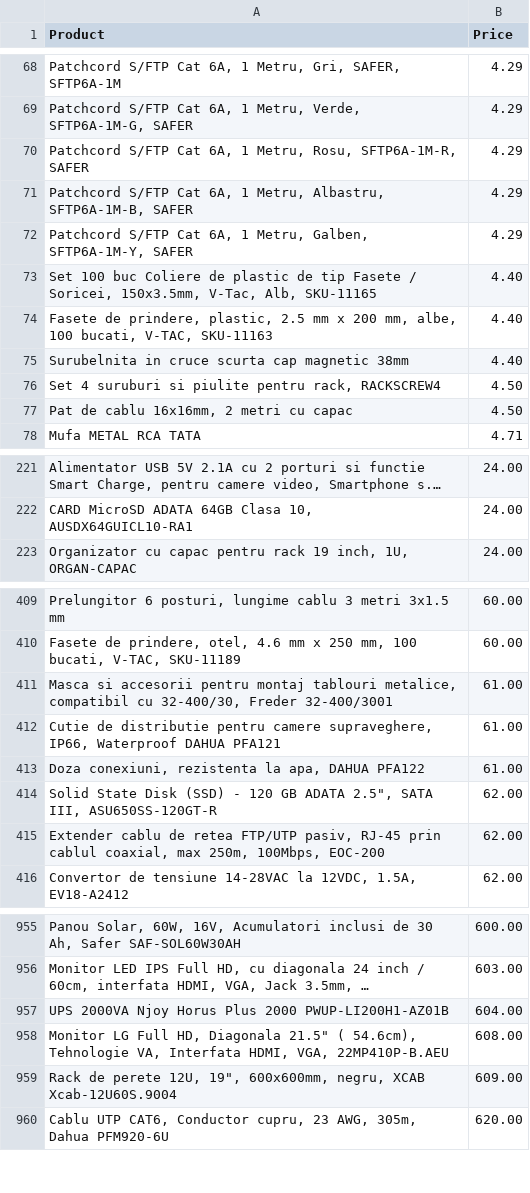
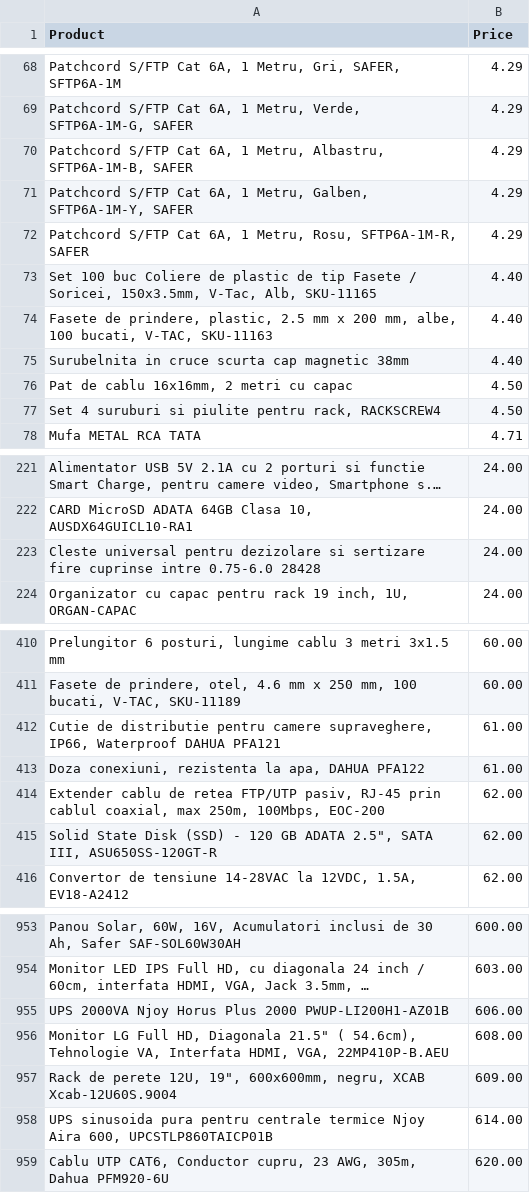
Before and after one commit to laasso/WebScrapper-A2T.ro, a CSV file: filesCSV/CSVdiscount/SurveillanceAccessoriesDiscount.csv (was CSV/accesorii-supraveghere.csv), drawn as a sheet; only a part is shown, gaps mark what is left out; long unchanged cells end in …; removed rows and columns are numbered as before the commit, all else as after; the diff covers the shown part only; the diff names each change by its address in the sheet, - before the commit and + after, or states it on an @@ line.

```diff
--- a/CSV/accesorii-supraveghere.csv
+++ b/filesCSV/CSVdiscount/SurveillanceAccessoriesDiscount.csv
@@ row 70 moved to row 72: Patchcord S/FTP Cat 6A, 1 Metru, Rosu, S… @@
@@ row 77 moved to row 76: Pat de cablu 16x16mm, 2 metri cu capac @@
+row 223: Cleste universal pentru dezizolare si sertizare fire cuprinse intre 0.75-6.0 28428 | 24.00
-row 411: Masca si accesorii pentru montaj tablouri metalice, compatibil cu 32-400/30, Freder 32-400/3001 | 61.00
@@ row 415 moved to row 414: Extender cablu de retea FTP/UTP pasiv, R… @@
-B955 (Price): 604.00
+B955 (Price): 606.00
+row 958: UPS sinusoida pura pentru centrale termice Njoy Aira 600, UPCSTLP860TAICP01B | 614.00
```
Also changed, not shown: 8 added rows, 11 removed rows, 18 moved rows and 2 edited cells elsewhere in this file, filesCSV/CSVdiscount/GateAutomationsDiscount.csv, filesCSV/CSVdiscount/kituri-supraveghere-videoDiscount.csv, 22 other files.
